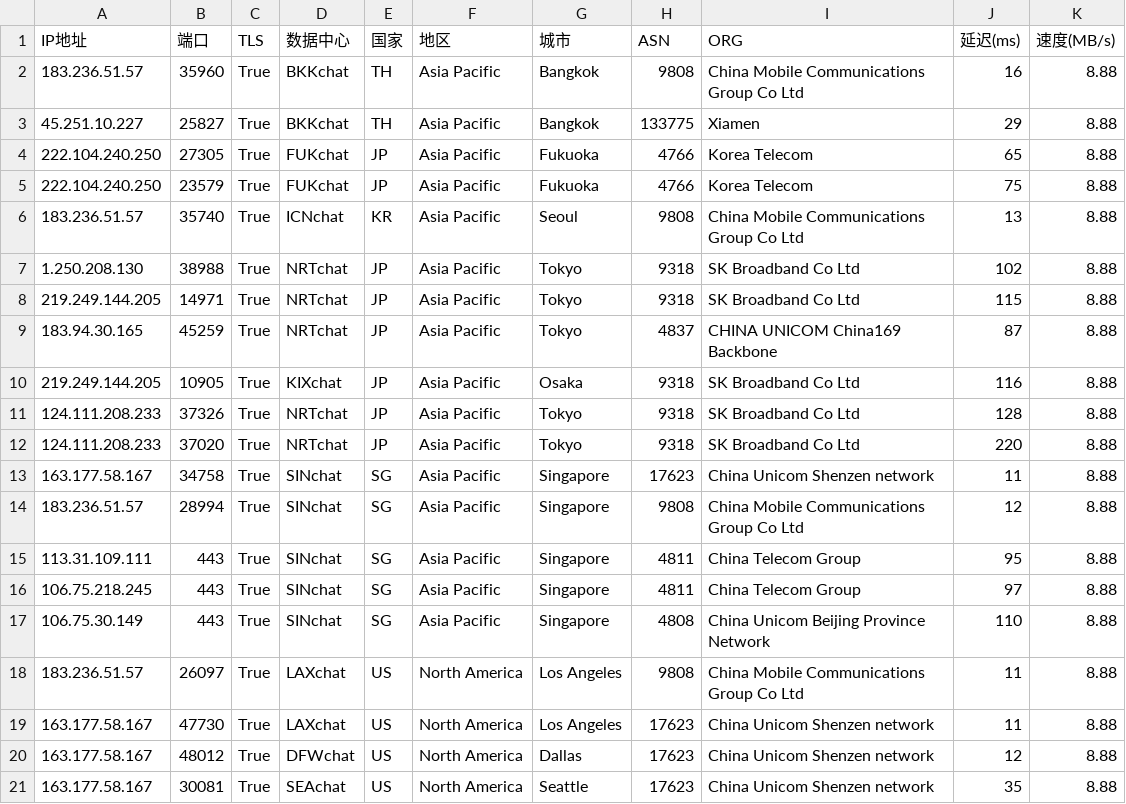
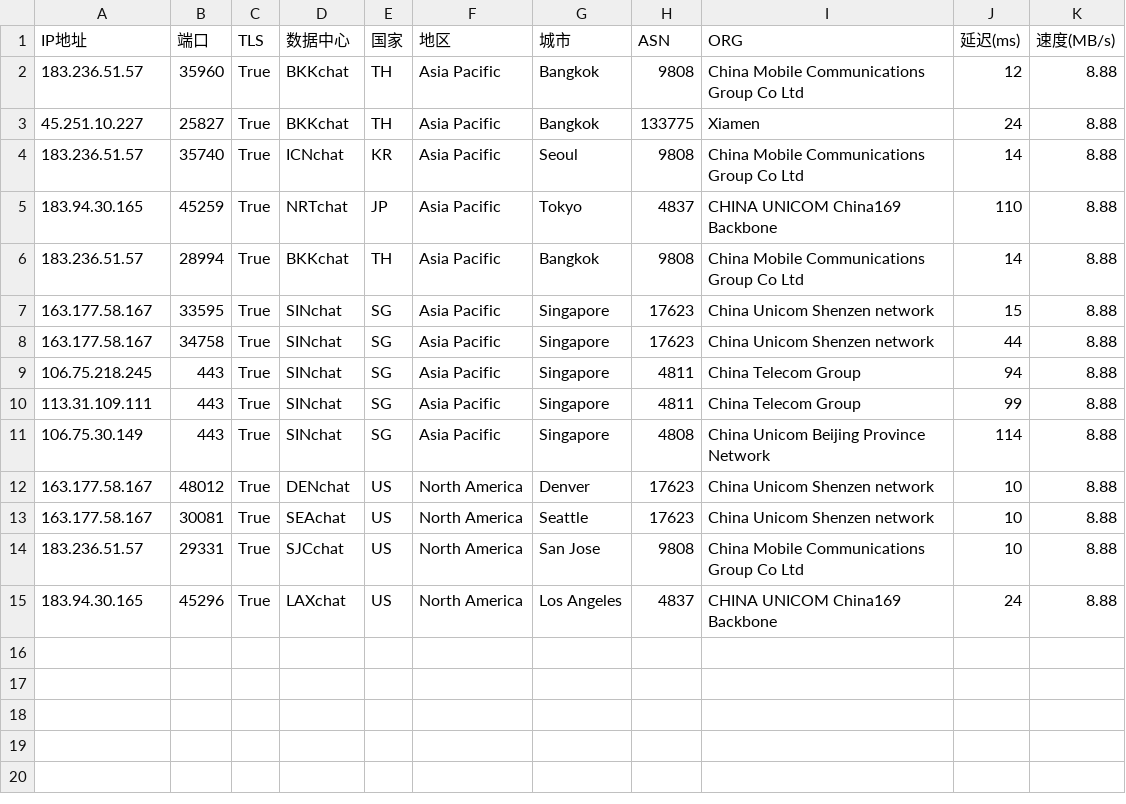
Before and after one commit to dingdingdang22/newini, a CSV file: chat.csv, drawn as a sheet.

Commit message:
更新 chat.csv 文件

```diff
--- a/chat.csv
+++ b/chat.csv
@@ -1,21 +1,15 @@
 IP地址,端口,TLS,数据中心,国家,地区,城市,ASN,ORG,延迟(ms),速度(MB/s)
-183.236.51.57,35960,True,BKKchat,TH,Asia Pacific,Bangkok,9808,China Mobile Communications Group Co Ltd,16,8.88
-45.251.10.227,25827,True,BKKchat,TH,Asia Pacific,Bangkok,133775,Xiamen,29,8.88
-222.104.240.250,27305,True,FUKchat,JP,Asia Pacific,Fukuoka,4766,Korea Telecom,65,8.88
-222.104.240.250,23579,True,FUKchat,JP,Asia Pacific,Fukuoka,4766,Korea Telecom,75,8.88
-183.236.51.57,35740,True,ICNchat,KR,Asia Pacific,Seoul,9808,China Mobile Communications Group Co Ltd,13,8.88
-1.250.208.130,38988,True,NRTchat,JP,Asia Pacific,Tokyo,9318,SK Broadband Co Ltd,102,8.88
-219.249.144.205,14971,True,NRTchat,JP,Asia Pacific,Tokyo,9318,SK Broadband Co Ltd,115,8.88
-183.94.30.165,45259,True,NRTchat,JP,Asia Pacific,Tokyo,4837,CHINA UNICOM China169 Backbone,87,8.88
-219.249.144.205,10905,True,KIXchat,JP,Asia Pacific,Osaka,9318,SK Broadband Co Ltd,116,8.88
-124.111.208.233,37326,True,NRTchat,JP,Asia Pacific,Tokyo,9318,SK Broadband Co Ltd,128,8.88
-124.111.208.233,37020,True,NRTchat,JP,Asia Pacific,Tokyo,9318,SK Broadband Co Ltd,220,8.88
-163.177.58.167,34758,True,SINchat,SG,Asia Pacific,Singapore,17623,China Unicom Shenzen network,11,8.88
-183.236.51.57,28994,True,SINchat,SG,Asia Pacific,Singapore,9808,China Mobile Communications Group Co Ltd,12,8.88
-113.31.109.111,443,True,SINchat,SG,Asia Pacific,Singapore,4811,China Telecom Group,95,8.88
-106.75.218.245,443,True,SINchat,SG,Asia Pacific,Singapore,4811,China Telecom Group,97,8.88
-106.75.30.149,443,True,SINchat,SG,Asia Pacific,Singapore,4808,China Unicom Beijing Province Network,110,8.88
-183.236.51.57,26097,True,LAXchat,US,North America,Los Angeles,9808,China Mobile Communications Group Co Ltd,11,8.88
-163.177.58.167,47730,True,LAXchat,US,North America,Los Angeles,17623,China Unicom Shenzen network,11,8.88
-163.177.58.167,48012,True,DFWchat,US,North America,Dallas,17623,China Unicom Shenzen network,12,8.88
-163.177.58.167,30081,True,SEAchat,US,North America,Seattle,17623,China Unicom Shenzen network,35,8.88
+183.236.51.57,35960,True,BKKchat,TH,Asia Pacific,Bangkok,9808,China Mobile Communications Group Co Ltd,12,8.88
+45.251.10.227,25827,True,BKKchat,TH,Asia Pacific,Bangkok,133775,Xiamen,24,8.88
+183.236.51.57,35740,True,ICNchat,KR,Asia Pacific,Seoul,9808,China Mobile Communications Group Co Ltd,14,8.88
+183.94.30.165,45259,True,NRTchat,JP,Asia Pacific,Tokyo,4837,CHINA UNICOM China169 Backbone,110,8.88
+183.236.51.57,28994,True,BKKchat,TH,Asia Pacific,Bangkok,9808,China Mobile Communications Group Co Ltd,14,8.88
+163.177.58.167,33595,True,SINchat,SG,Asia Pacific,Singapore,17623,China Unicom Shenzen network,15,8.88
+163.177.58.167,34758,True,SINchat,SG,Asia Pacific,Singapore,17623,China Unicom Shenzen network,44,8.88
+106.75.218.245,443,True,SINchat,SG,Asia Pacific,Singapore,4811,China Telecom Group,94,8.88
+113.31.109.111,443,True,SINchat,SG,Asia Pacific,Singapore,4811,China Telecom Group,99,8.88
+106.75.30.149,443,True,SINchat,SG,Asia Pacific,Singapore,4808,China Unicom Beijing Province Network,114,8.88
+163.177.58.167,48012,True,DENchat,US,North America,Denver,17623,China Unicom Shenzen network,10,8.88
+163.177.58.167,30081,True,SEAchat,US,North America,Seattle,17623,China Unicom Shenzen network,10,8.88
+183.236.51.57,29331,True,SJCchat,US,North America,San Jose,9808,China Mobile Communications Group Co Ltd,10,8.88
+183.94.30.165,45296,True,LAXchat,US,North America,Los Angeles,4837,CHINA UNICOM China169 Backbone,24,8.88
```
